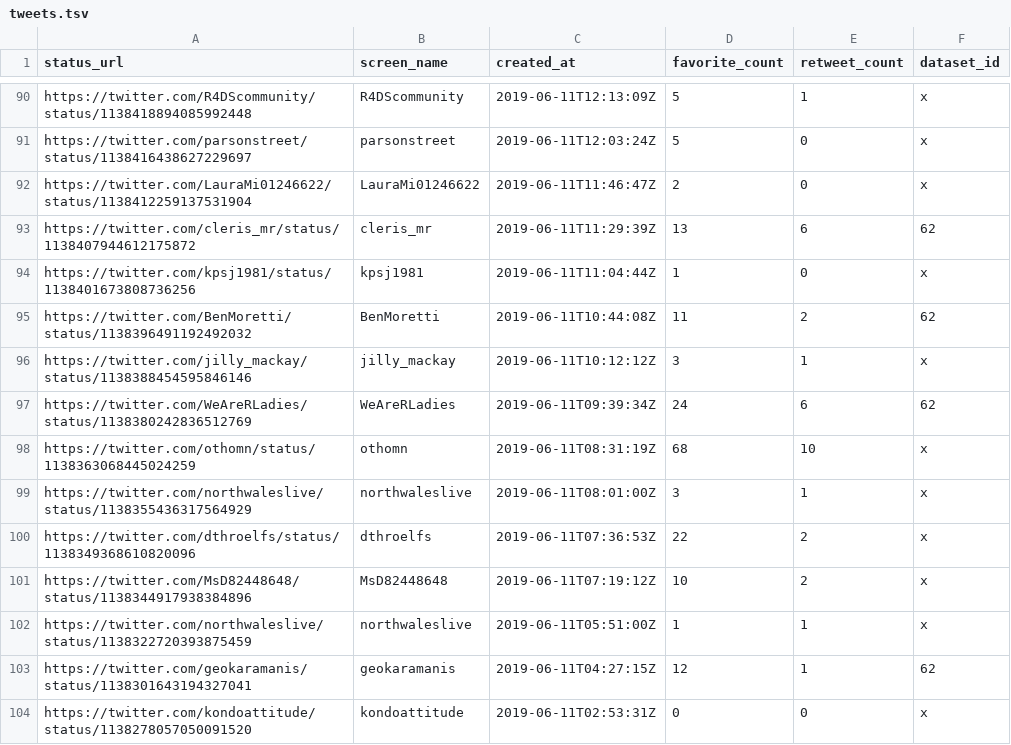
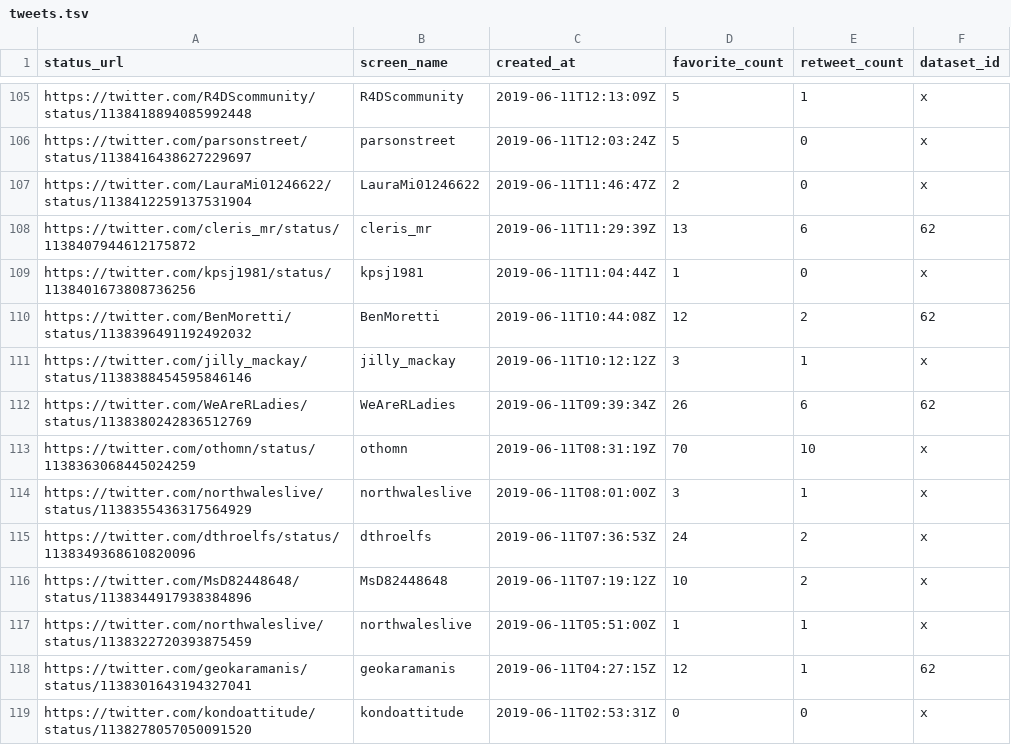
Before and after one commit to nsgrantham/tidytuesdayrocks, a TSV file: data/tweets.tsv, drawn as a sheet; only a part is shown, gaps mark what is left out; the diff covers the shown part only.

```diff
--- a/data/tweets.tsv
+++ b/data/tweets.tsv
@@ -94,8 +109,8 @@ https://twitter.com/cleris_mr/status/1138407944612175872	cleris_mr	2019-06-11T11
 https://twitter.com/kpsj1981/status/1138401673808736256	kpsj1981	2019-06-11T11:04:44Z	1	0	x
-https://twitter.com/BenMoretti/status/1138396491192492032	BenMoretti	2019-06-11T10:44:08Z	11	2	62
+https://twitter.com/BenMoretti/status/1138396491192492032	BenMoretti	2019-06-11T10:44:08Z	12	2	62
 https://twitter.com/jilly_mackay/status/1138388454595846146	jilly_mackay	2019-06-11T10:12:12Z	3	1	x
-https://twitter.com/WeAreRLadies/status/1138380242836512769	WeAreRLadies	2019-06-11T09:39:34Z	24	6	62
-https://twitter.com/othomn/status/1138363068445024259	othomn	2019-06-11T08:31:19Z	68	10	x
+https://twitter.com/WeAreRLadies/status/1138380242836512769	WeAreRLadies	2019-06-11T09:39:34Z	26	6	62
+https://twitter.com/othomn/status/1138363068445024259	othomn	2019-06-11T08:31:19Z	70	10	x
 https://twitter.com/northwaleslive/status/1138355436317564929	northwaleslive	2019-06-11T08:01:00Z	3	1	x
-https://twitter.com/dthroelfs/status/1138349368610820096	dthroelfs	2019-06-11T07:36:53Z	22	2	x
+https://twitter.com/dthroelfs/status/1138349368610820096	dthroelfs	2019-06-11T07:36:53Z	24	2	x
 https://twitter.com/MsD82448648/status/1138344917938384896	MsD82448648	2019-06-11T07:19:12Z	10	2	x
```
Also changed, not shown: 16 added rows, 1 moved row and 64 edited cells elsewhere in this file.
